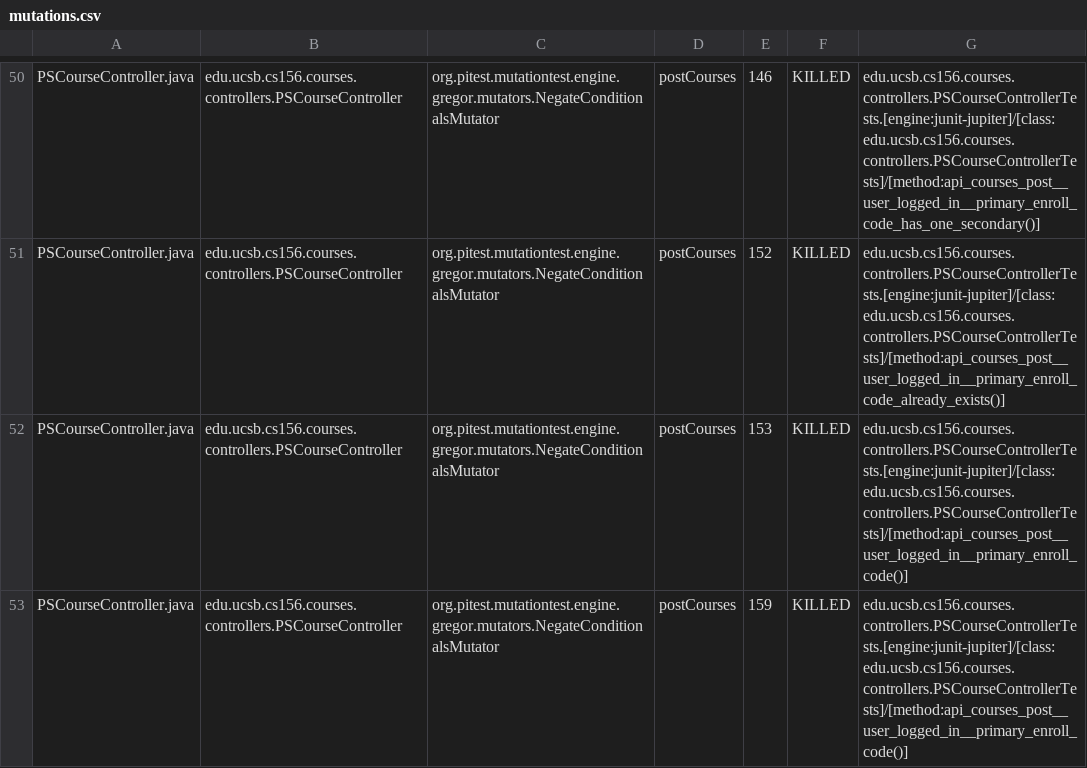
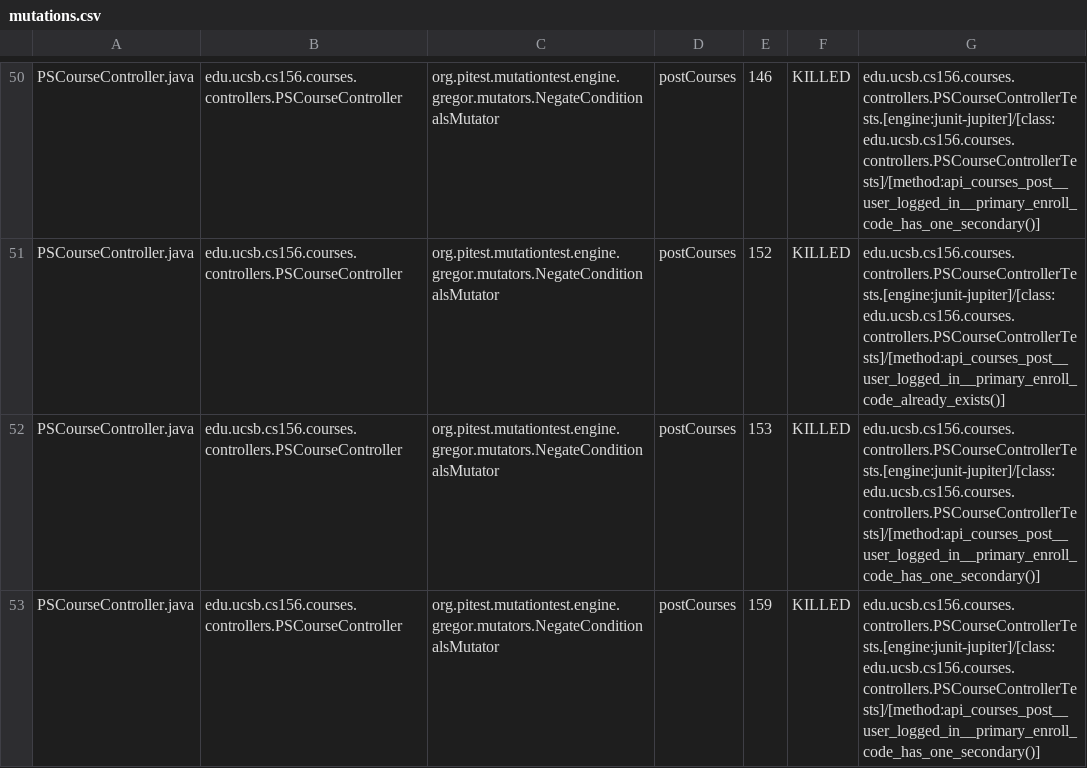
Before and after one commit to ucsb-cs156-s26/proj-courses-s26-02, a CSV file: prs/50/pitest/mutations.csv, drawn as a sheet; only a part is shown, gaps mark what is left out; the diff covers the shown part only.

Commit message:
Deploying to gh-pages from @ ucsb-cs156-s26/proj-courses-s26-02@3b9fa296d2d8419647552f1b9ea6ff8708115846 🚀

```diff
--- a/prs/50/pitest/mutations.csv
+++ b/prs/50/pitest/mutations.csv
@@ -51,3 +51,3 @@ PSCourseController.java,edu.ucsb.cs156.courses.controllers.PSCourseController,or
 PSCourseController.java,edu.ucsb.cs156.courses.controllers.PSCourseController,org.pitest.mutationtest.engine.gregor.mutators.NegateConditionalsMutator,postCourses,152,KILLED,edu.ucsb.cs156.courses.controllers.PSCourseControllerTests.[engine:junit-jupiter]/[class:edu.ucsb.cs156.courses.controllers.PSCourseControllerTests]/[method:api_courses_post__user_logged_in__primary_enroll_code_already_exists()]
-PSCourseController.java,edu.ucsb.cs156.courses.controllers.PSCourseController,org.pitest.mutationtest.engine.gregor.mutators.NegateConditionalsMutator,postCourses,153,KILLED,edu.ucsb.cs156.courses.controllers.PSCourseControllerTests.[engine:junit-jupiter]/[class:edu.ucsb.cs156.courses.controllers.PSCourseControllerTests]/[method:api_courses_post__user_logged_in__primary_enroll_code()]
-PSCourseController.java,edu.ucsb.cs156.courses.controllers.PSCourseController,org.pitest.mutationtest.engine.gregor.mutators.NegateConditionalsMutator,postCourses,159,KILLED,edu.ucsb.cs156.courses.controllers.PSCourseControllerTests.[engine:junit-jupiter]/[class:edu.ucsb.cs156.courses.controllers.PSCourseControllerTests]/[method:api_courses_post__user_logged_in__primary_enroll_code()]
+PSCourseController.java,edu.ucsb.cs156.courses.controllers.PSCourseController,org.pitest.mutationtest.engine.gregor.mutators.NegateConditionalsMutator,postCourses,153,KILLED,edu.ucsb.cs156.courses.controllers.PSCourseControllerTests.[engine:junit-jupiter]/[class:edu.ucsb.cs156.courses.controllers.PSCourseControllerTests]/[method:api_courses_post__user_logged_in__primary_enroll_code_has_one_secondary()]
+PSCourseController.java,edu.ucsb.cs156.courses.controllers.PSCourseController,org.pitest.mutationtest.engine.gregor.mutators.NegateConditionalsMutator,postCourses,159,KILLED,edu.ucsb.cs156.courses.controllers.PSCourseControllerTests.[engine:junit-jupiter]/[class:edu.ucsb.cs156.courses.controllers.PSCourseControllerTests]/[method:api_courses_post__user_logged_in__primary_enroll_code_has_one_secondary()]
```
Also changed, not shown: 45 edited cells elsewhere in this file, 55 other files.
